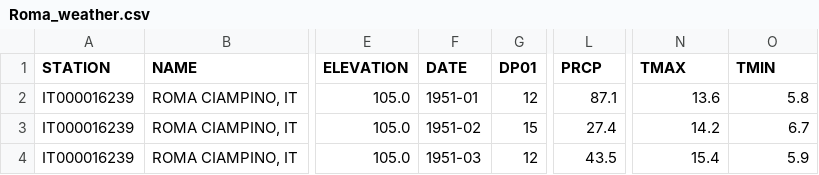
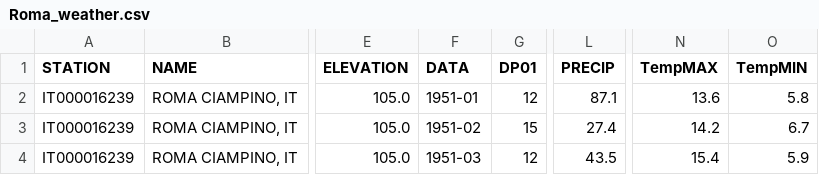
Before and after one commit to Anisiel/ulix, a CSV file: repo/Roma_weather.csv, drawn as a sheet; only a part is shown, gaps mark what is left out; the diff names each change by its address in the sheet, - before the commit and + after, or states it on an @@ line.

```diff
--- a/repo/Roma_weather.csv
+++ b/repo/Roma_weather.csv
-F1: DATE
+F1: DATA
-L1: PRCP
+L1: PRECIP
-N1: TMAX
+N1: TempMAX
-O1: TMIN
+O1: TempMIN
```
Also changed, not shown: 1 other file.
